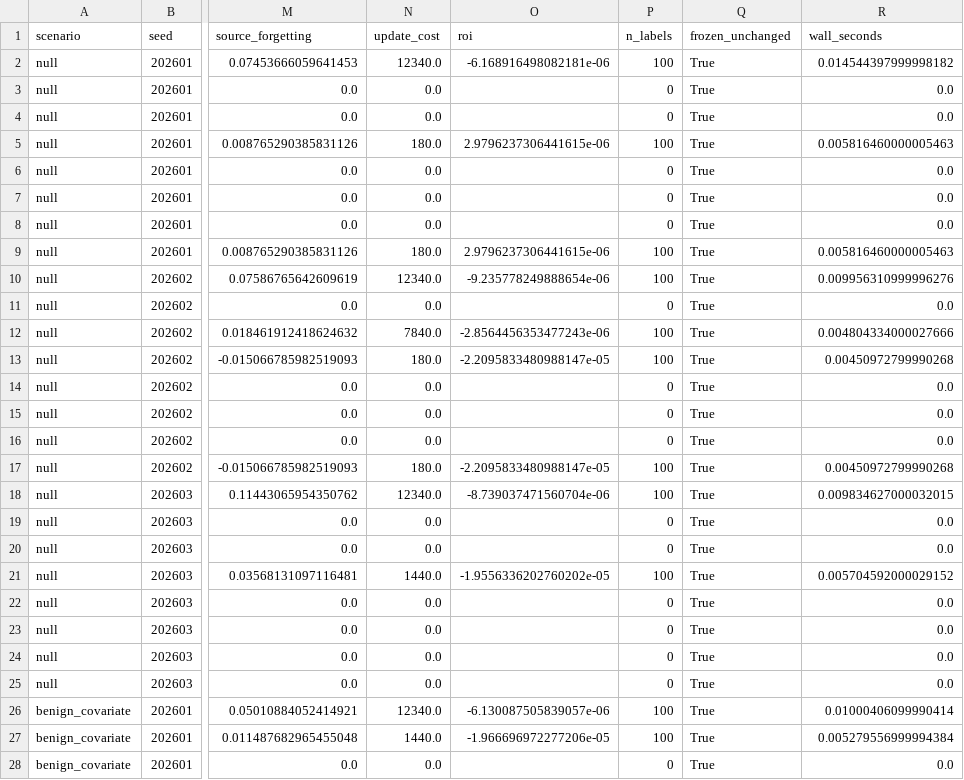
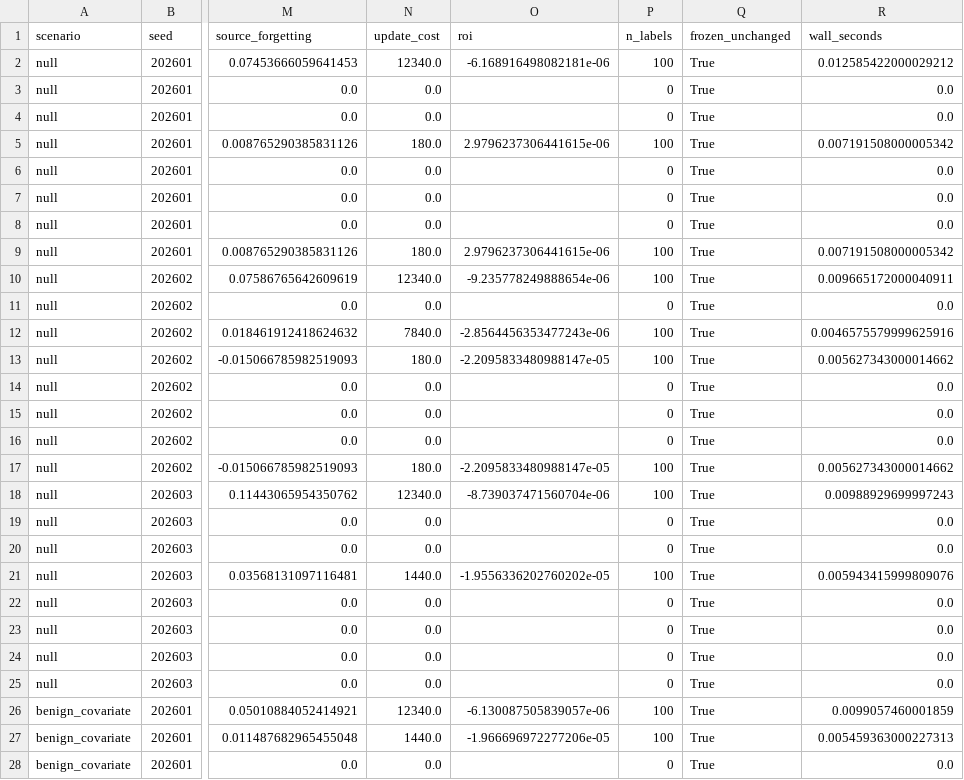
Before and after one commit to ruanhq-StatsML/SAPerm_, a CSV file: experiments/cfperm_recsys_adaptation/results/policy_comparison.csv, drawn as a sheet; only a part is shown, gaps mark what is left out; the diff covers the shown part only; the diff names each change by its address in the sheet, - before the commit and + after, or states it on an @@ line.

```diff
--- a/experiments/cfperm_recsys_adaptation/results/policy_comparison.csv
+++ b/experiments/cfperm_recsys_adaptation/results/policy_comparison.csv
-R2 (wall_seconds): 0.014544397999998182
+R2 (wall_seconds): 0.012585422000029212
-R5 (wall_seconds): 0.005816460000005463
+R5 (wall_seconds): 0.007191508000005342
-R9 (wall_seconds): 0.005816460000005463
+R9 (wall_seconds): 0.007191508000005342
-R10 (wall_seconds): 0.009956310999996276
+R10 (wall_seconds): 0.009665172000040911
-R12 (wall_seconds): 0.004804334000027666
+R12 (wall_seconds): 0.0046575579999625916
-R13 (wall_seconds): 0.00450972799990268
+R13 (wall_seconds): 0.005627343000014662
-R17 (wall_seconds): 0.00450972799990268
+R17 (wall_seconds): 0.005627343000014662
-R18 (wall_seconds): 0.009834627000032015
+R18 (wall_seconds): 0.00988929699997243
-R21 (wall_seconds): 0.005704592000029152
+R21 (wall_seconds): 0.005943415999809076
-R26 (wall_seconds): 0.01000406099990414
+R26 (wall_seconds): 0.0099057460001859
-R27 (wall_seconds): 0.005279556999994384
+R27 (wall_seconds): 0.005459363000227313
```
Also changed, not shown: 186 edited cells elsewhere in this file, experiments/cfperm_recsys_adaptation/results/adaptation.csv, experiments/cfperm_recsys_adaptation/results/diagnostics.csv, 11 other files.
